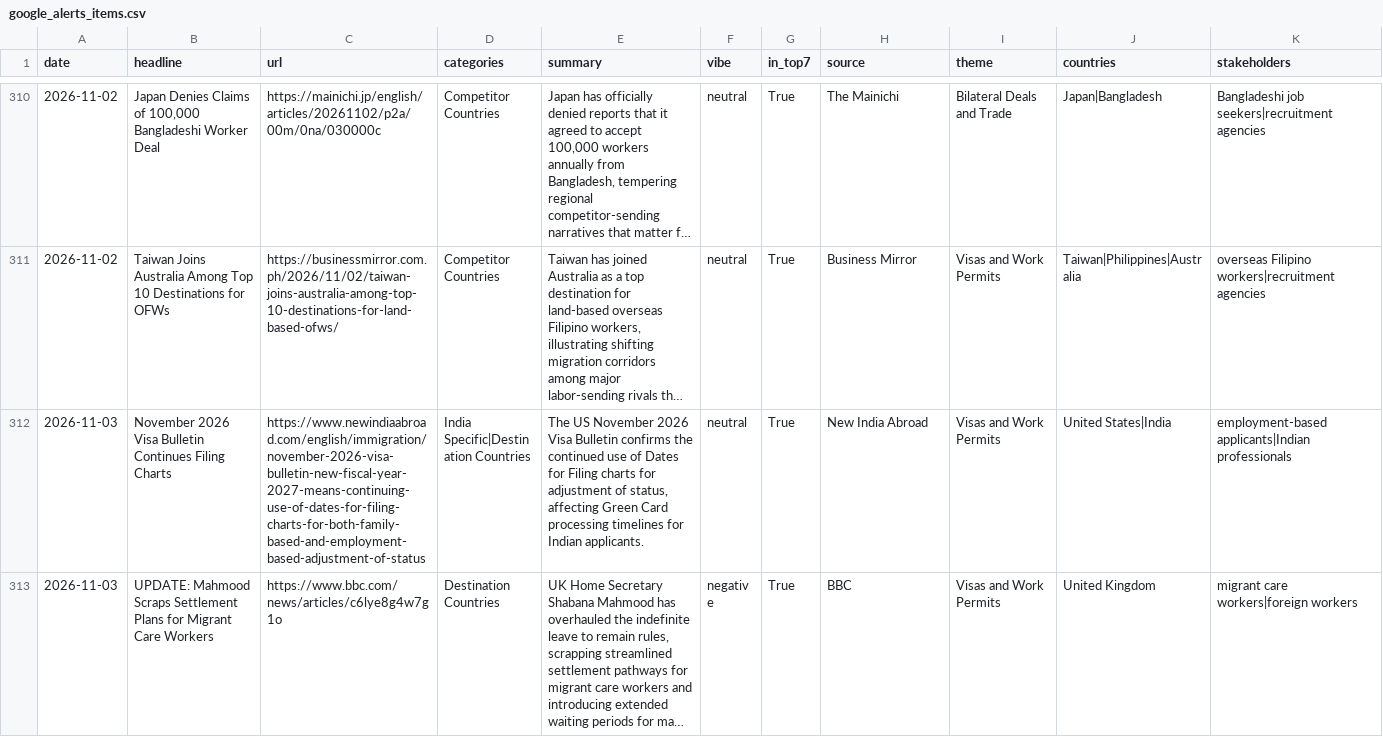
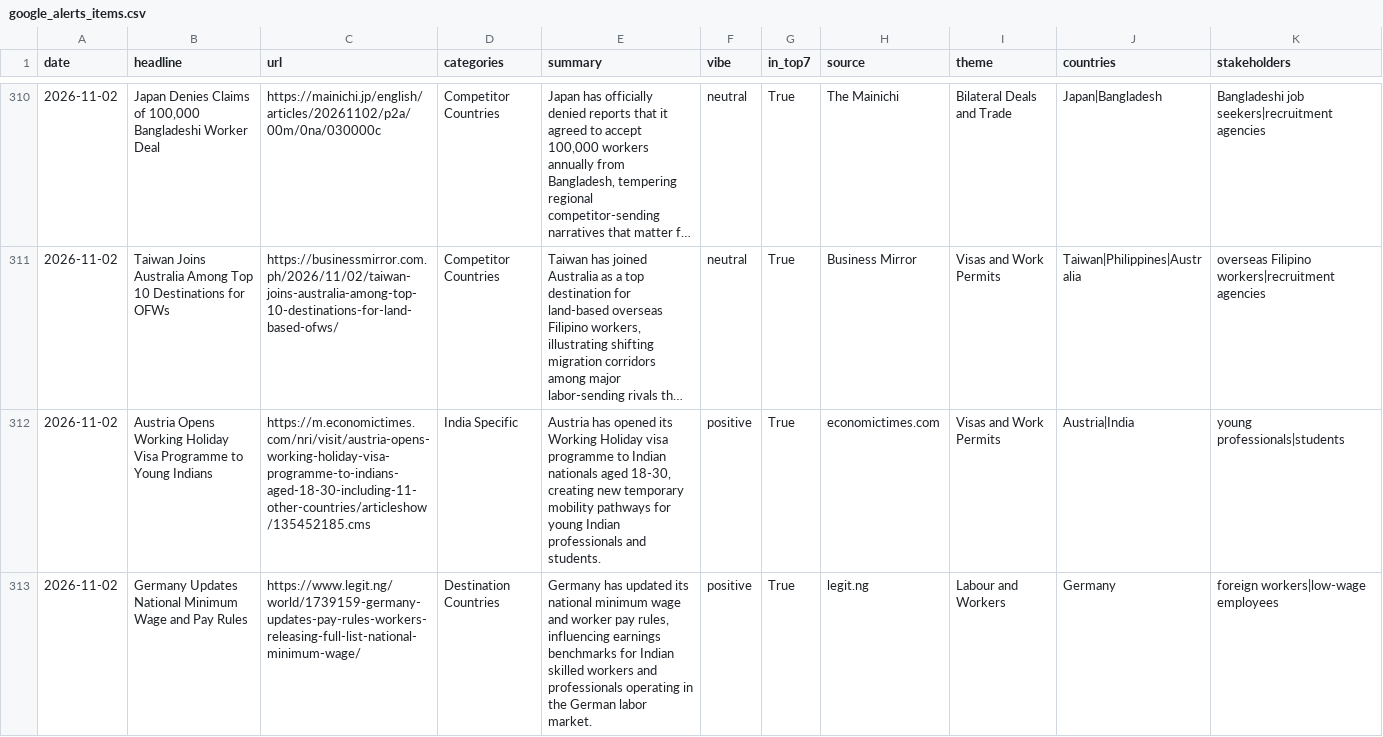
Before and after one commit to tharunkm-104/gati-gsm-news-tracker, a CSV file: data/google_alerts_items.csv, drawn as a sheet; only a part is shown, gaps mark what is left out; the shorter side is filled out with more unchanged rows; long unchanged cells end in …; the diff covers the shown part only; the diff names each change by its address in the sheet, - before the commit and + after, or states it on an @@ line.

```diff
--- a/data/google_alerts_items.csv
+++ b/data/google_alerts_items.csv
+row 312: 2026-11-02 | Austria Opens Working Holiday Visa Programme to Young Indians | https://m.economictimes.com/nri/visit/austria-opens-working-holiday-visa-programme-to-indians-aged-18-30-including-11-other-countries/articleshow/135452185.cms | India Specific | Austria has opened its Working Holiday visa programme to Indian nationals aged 18-30, creating new temporary mobility pathways for young Indian professionals and students. | positive | True | economictimes.com | Visas and Work Permits | Austria|India | young professionals|students
+row 313: 2026-11-02 | Germany Updates National Minimum Wage and Pay Rules | https://www.legit.ng/world/1739159-germany-updates-pay-rules-workers-releasing-full-list-national-minimum-wage/ | Destination Countries | Germany has updated its national minimum wage and worker pay rules, influencing earnings benchmarks for Indian skilled workers and professionals operating in the German labor market. | positive | True | legit.ng | Labour and Workers | Germany | foreign workers|low-wage employees
```
Also changed, not shown: 3 added rows elsewhere in this file.
